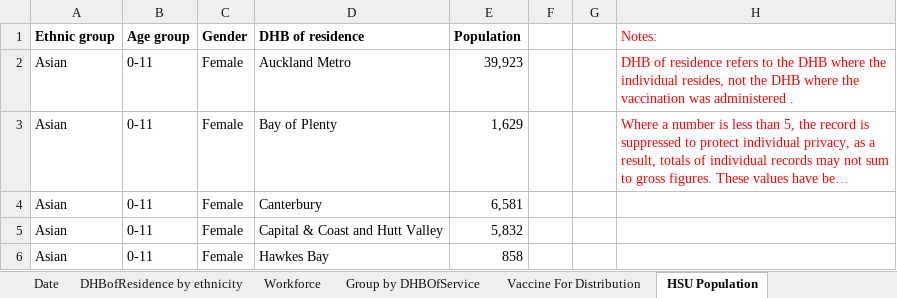
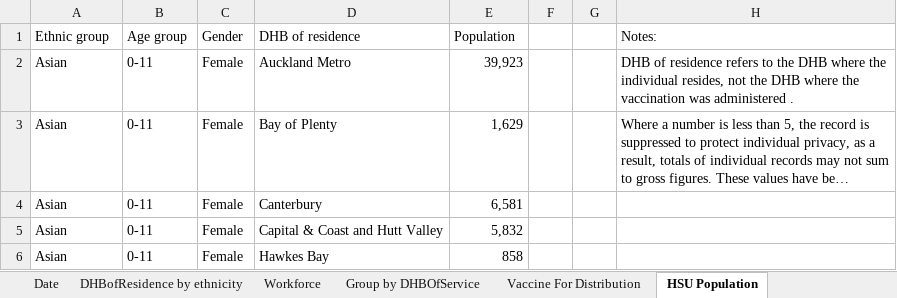
Before and after one commit to Mike-Honey/covid-19-nz-vaccinations, an Excel workbook: covid_vaccinations.xlsx, sheet HSU Population, drawn as a sheet; only a part is shown; long unchanged cells end in …; values as stored, in another font and other column widths than the file's, no borders; charts and pictures not drawn; the diff names each change by its address in the sheet, - before the commit and + after, or states it on an @@ line.

```diff
--- a/covid_vaccinations.xlsx (sheet HSU Population)
+++ b/covid_vaccinations.xlsx (sheet HSU Population)
-A1:E1 bold: on
+A1:E1 bold: off
-H1:H3 text colour: #FF0000
+H1:H3 text colour: black
```
Also changed, not shown: sheet DHBofResidence by ethnicity, sheet Group by DHBOfService, sheet DHB Plan Variance, sheet Date, sheet Cumulative, sheet Workforce, 2 more sheets, 2 other files.
